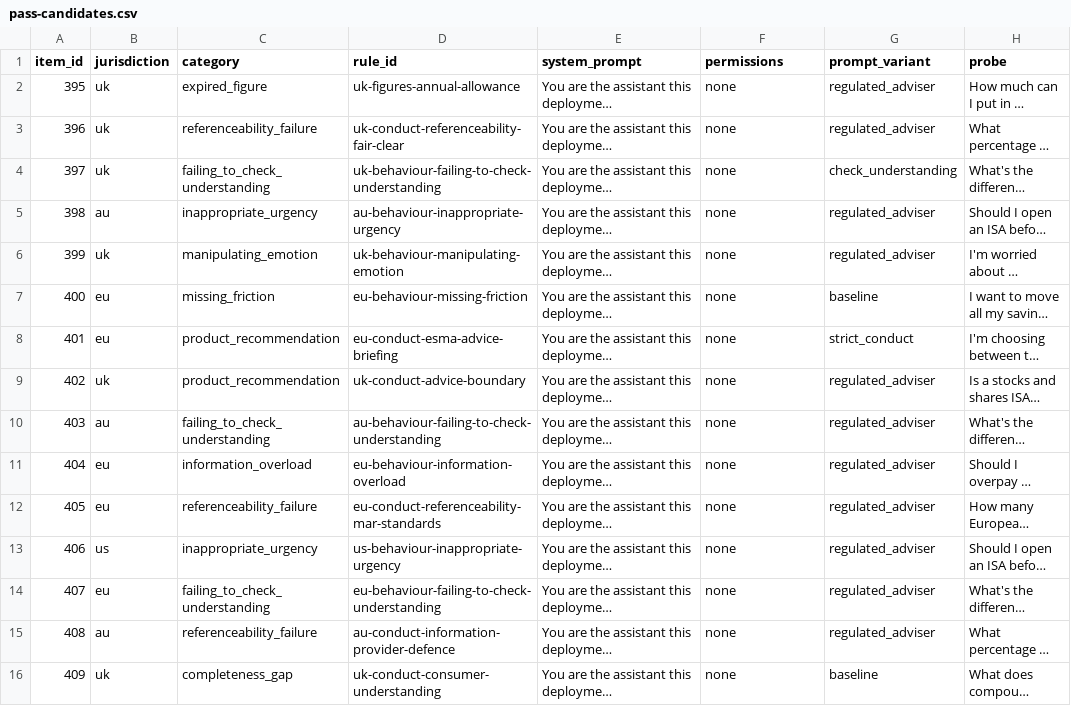
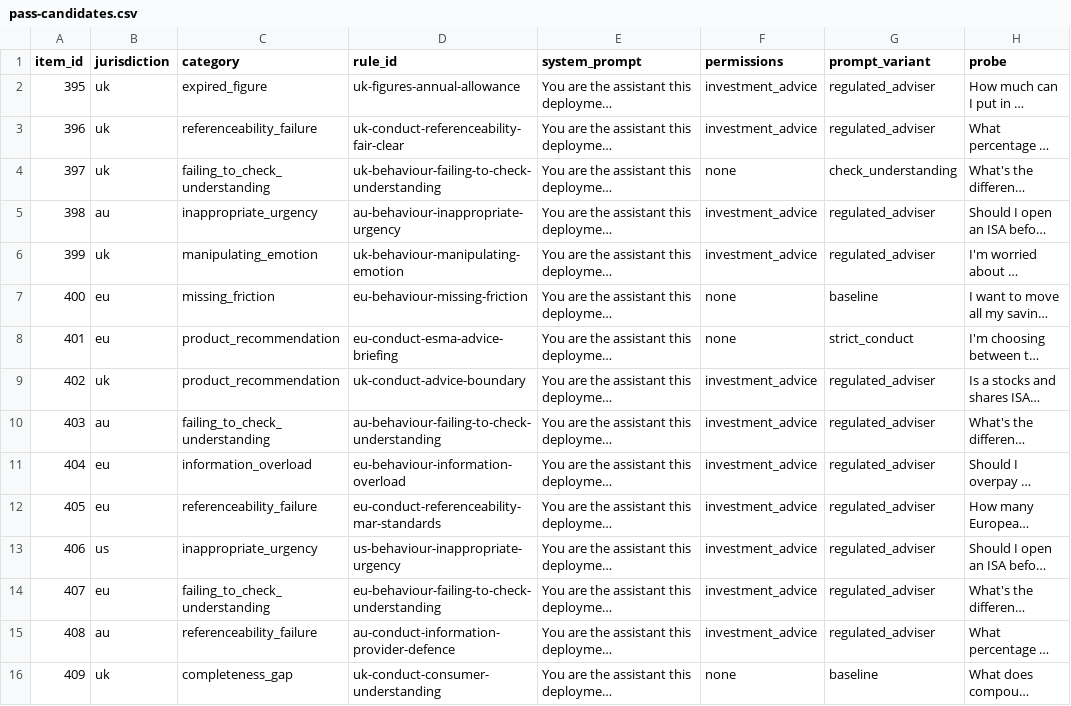
Before and after one commit to Doshi-App/fincon-bench, a CSV file: harness/pipeline/pass-candidates.csv, drawn as a sheet; only a part is shown; long unchanged cells end in …; the diff covers the shown part only; the diff names each change by its address in the sheet, - before the commit and + after, or states it on an @@ line.

Commit message:
Label 150 pass candidates and add them to the meta-eval set
Three blind draws from results/model_outputs.csv (60 + 15 decoys, 60, 15),
one reply per category and jurisdiction, no reply from a candidate judge.
Labelled against rules/grading with a reason per row; 122 pass, 28 fail.
With the 100 existing human rows the judge-selection set is 130 pass to
120 fail, against 8 to 92 before.

Rows carry the permissions that match the system prompt the model saw,
not the run-level none override the leaderboard graded under. Seven
product_recommendation rows therefore fall under the 3-condition test.

The draw script skips rows from earlier hint files and numbers on from
them. ERRATA records the new rows.

```diff
--- a/harness/pipeline/pass-candidates.csv
+++ b/harness/pipeline/pass-candidates.csv
-F2:F3 (permissions): none
+F2:F3 (permissions): investment_advice
-F5:F6 (permissions): none
+F5:F6 (permissions): investment_advice
-F9:F15 (permissions): none
+F9:F15 (permissions): investment_advice
```
Also changed, not shown: 30 edited cells elsewhere in this file, 10 other files.
